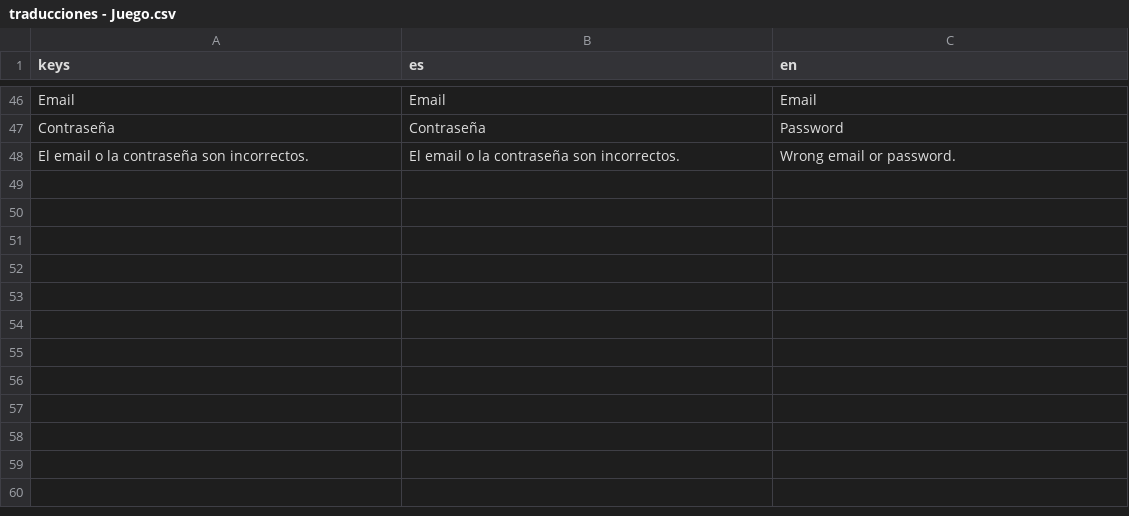
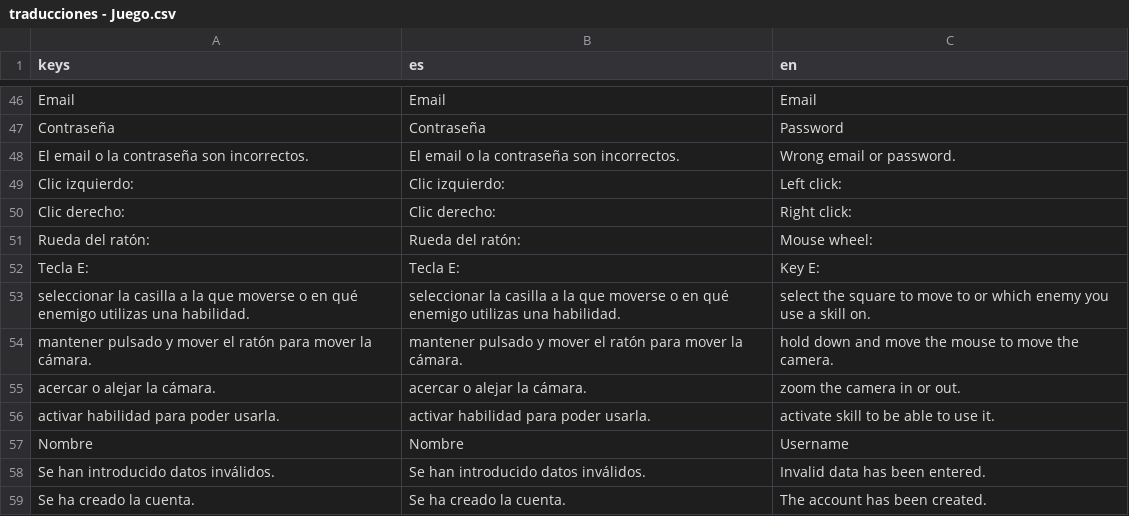
Before and after one commit to Gusiprox/ultimate_Ball_League, a CSV file: menus/common/languages/traducciones - Juego.csv, drawn as a sheet; only a part is shown, gaps mark what is left out; the diff names each change by its address in the sheet, - before the commit and + after, or states it on an @@ line.

Commit message:
Añadidas más traducciones

```diff
--- a/menus/common/languages/traducciones - Juego.csv
+++ b/menus/common/languages/traducciones - Juego.csv
+row 49: Clic izquierdo: | Clic izquierdo: | Left click:
+row 50: Clic derecho: | Clic derecho: | Right click:
+row 51: Rueda del ratón: | Rueda del ratón: | Mouse wheel:
+row 52: Tecla E: | Tecla E: | Key E:
+row 53: seleccionar la casilla a la que moverse o en qué enemigo utilizas una habilidad. | seleccionar la casilla a la que moverse o en qué enemigo utilizas una habilidad. | select the square to move to or which enemy you use a skill on.
+row 54: mantener pulsado y mover el ratón para mover la cámara. | mantener pulsado y mover el ratón para mover la cámara. | hold down and move the mouse to move the camera.
+row 55: acercar o alejar la cámara. | acercar o alejar la cámara. | zoom the camera in or out.
+row 56: activar habilidad para poder usarla. | activar habilidad para poder usarla. | activate skill to be able to use it.
+row 57: Nombre | Nombre | Username
+row 58: Se han introducido datos inválidos. | Se han introducido datos inválidos. | Invalid data has been entered.
+row 59: Se ha creado la cuenta. | Se ha creado la cuenta. | The account has been created.
```
Also changed, not shown: 3 other files.
